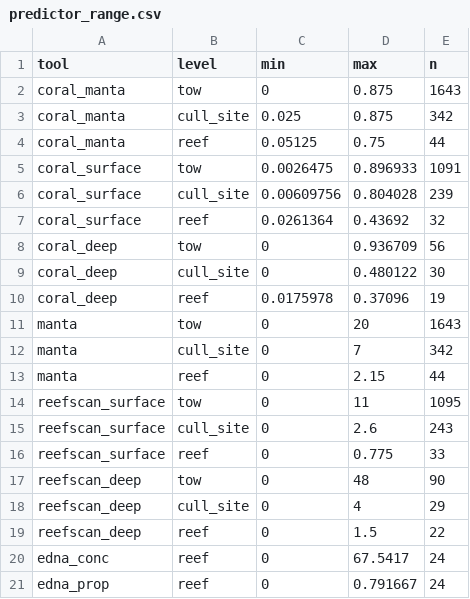
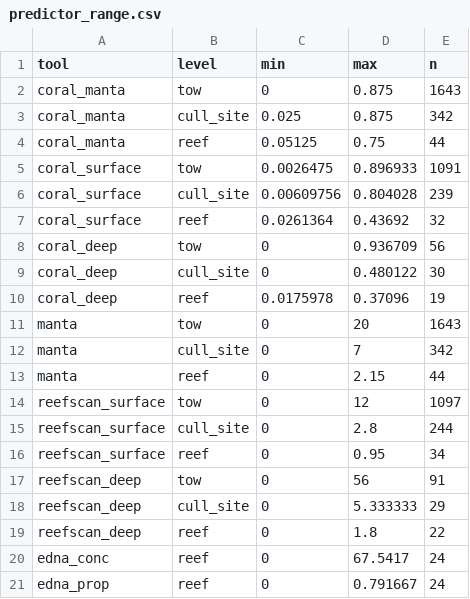
Before and after one commit to dangladish/RosettaGBR, a CSV file: inst/extdata/predictor_range.csv, drawn as a sheet.

Commit message:
v0.5.1: refit on the November 2026 COTSpotter re-export (28 bundled posteriors re-bundled, ReefScan predictor ranges updated)

```diff
--- a/inst/extdata/predictor_range.csv
+++ b/inst/extdata/predictor_range.csv
@@ -13,8 +13,8 @@
 "manta","reef",0,2.15,44
-"reefscan_surface","tow",0,11,1095
-"reefscan_surface","cull_site",0,2.6,243
-"reefscan_surface","reef",0,0.775,33
-"reefscan_deep","tow",0,48,90
-"reefscan_deep","cull_site",0,4,29
-"reefscan_deep","reef",0,1.5,22
+"reefscan_surface","tow",0,12,1097
+"reefscan_surface","cull_site",0,2.8,244
+"reefscan_surface","reef",0,0.95,34
+"reefscan_deep","tow",0,56,91
+"reefscan_deep","cull_site",0,5.333333,29
+"reefscan_deep","reef",0,1.8,22
 "edna_conc","reef",0,67.5417,24
```
Also changed, not shown: 32 other files.
